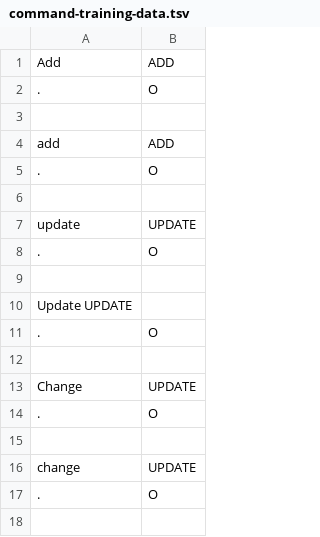
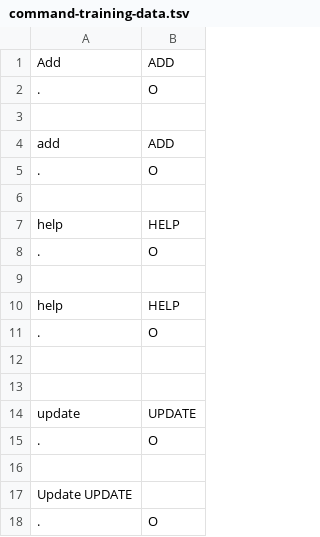
Before and after one commit to cs2103aug2014-w15-2j/main, a TSV file: src/NLPTraining/command-training-data.tsv, drawn as a sheet; only a part is shown; the shorter side is filled out with more unchanged rows; the diff names each change by its address in the sheet, - before the commit and + after, or states it on an @@ line.

Commit message:
help tested

```diff
--- a/src/NLPTraining/command-training-data.tsv
+++ b/src/NLPTraining/command-training-data.tsv
+row 7: help | HELP
+row 8: . | O
+row 9: (empty)
+row 10: help | HELP
+row 11: . | O
+row 12: (empty)
+row 13: (empty)
```
Also changed, not shown: 3 other files.
